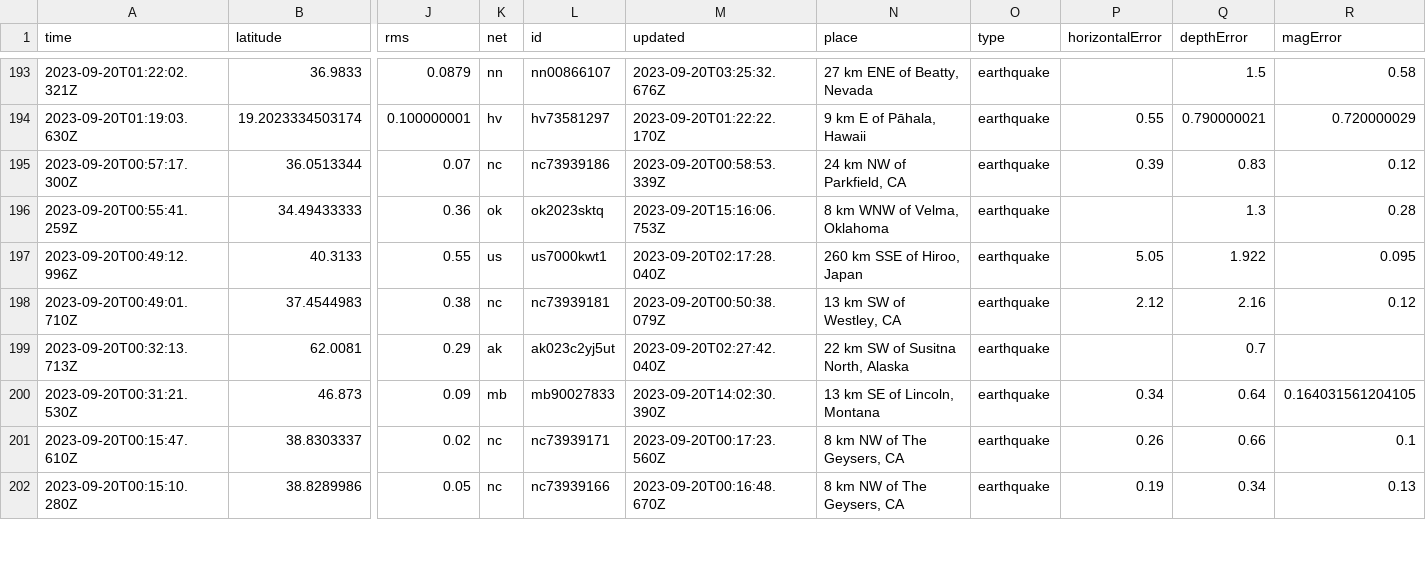
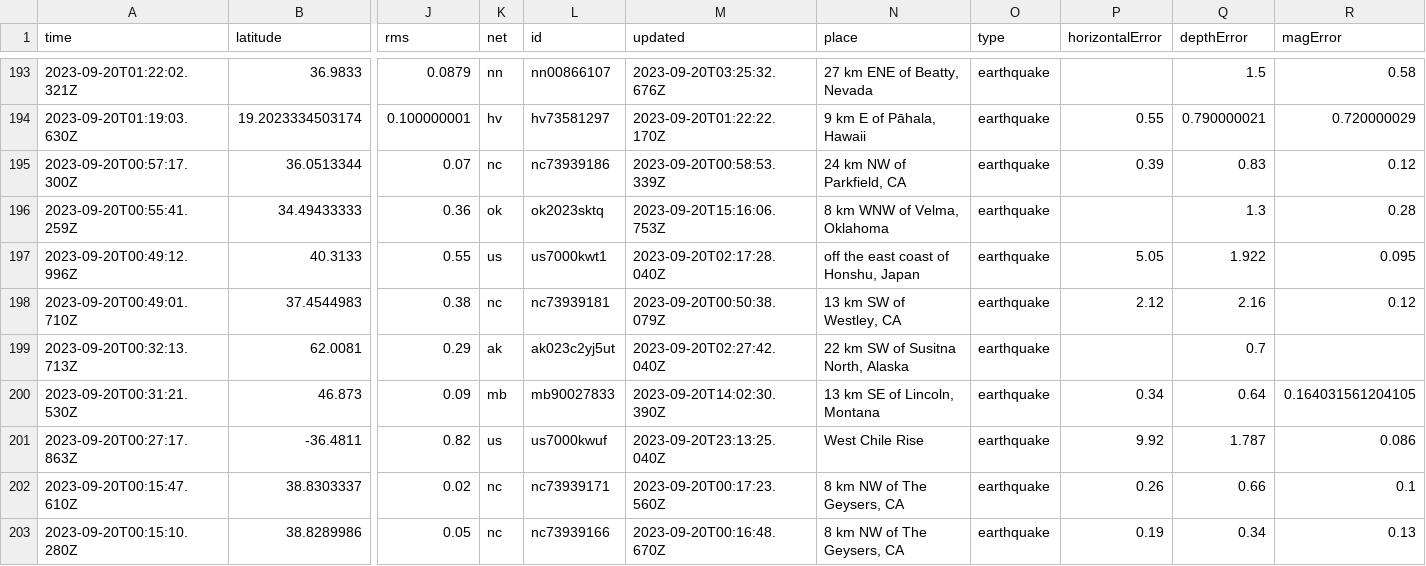
Before and after one commit to sabrinamochi/github-actions, a CSV file: usgs_current.csv, drawn as a sheet; only a part is shown, gaps mark what is left out; rows hold the shown columns only; the diff covers the shown part only; the diff names each change by its address in the sheet, - before the commit and + after, or states it on an @@ line.

```diff
--- a/usgs_current.csv
+++ b/usgs_current.csv
-N197 (place): 260 km SSE of Hiroo, Japan
+N197 (place): off the east coast of Honshu, Japan
+row 201: 2023-09-20T00:27:17.863Z | -36.4811 | 0.82 | us | us7000kwuf | 2023-09-20T23:13:25.040Z | West Chile Rise | earthquake | 9.92 | 1.787 | 0.086
```
Also changed, not shown: 37 edited cells elsewhere in this file.
